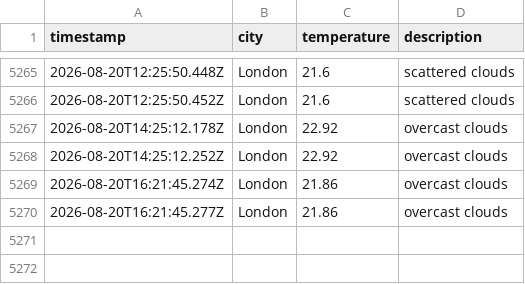
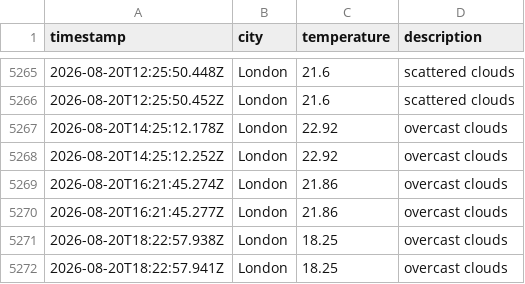
Before and after one commit to matthewthomas1999/DataOps-weather-js, a CSV file: data/weather_log.csv, drawn as a sheet; only a part is shown, gaps mark what is left out.

```diff
--- a/data/weather_log.csv
+++ b/data/weather_log.csv
@@ -5270 +5270,3 @@ timestamp,city,temperature,description
 2026-08-20T16:21:45.277Z,London,21.86,overcast clouds
+2026-08-20T18:22:57.938Z,London,18.25,overcast clouds
+2026-08-20T18:22:57.941Z,London,18.25,overcast clouds
```
Also changed, not shown: 1 other file.
